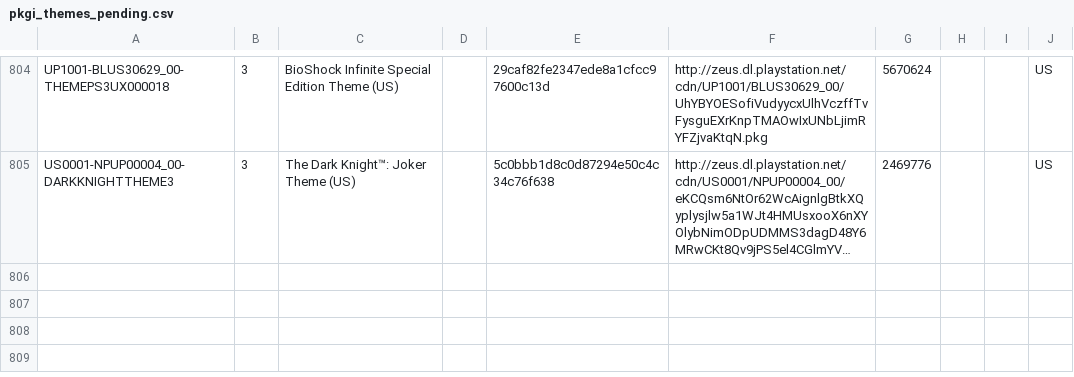
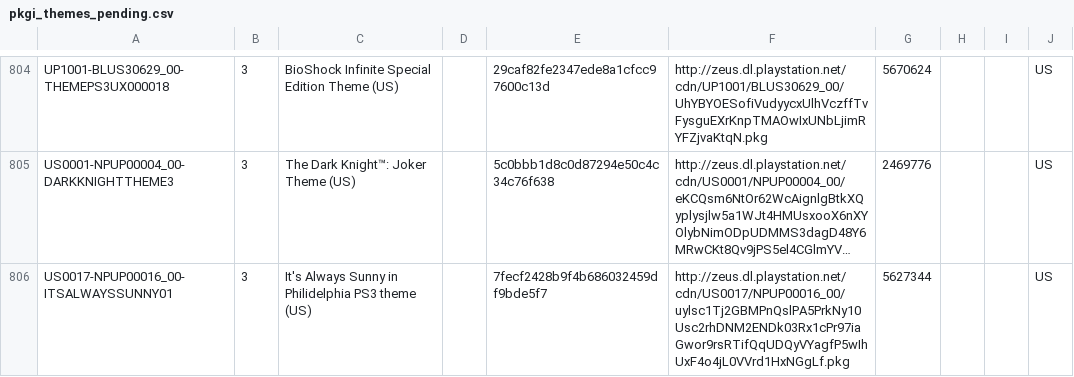
Before and after one commit to jy95/pkgi-ps3-nopaystation, a CSV file: output/pkgi_themes_pending.csv, drawn as a sheet; only a part is shown, gaps mark what is left out; long unchanged cells end in …; the diff names each change by its address in the sheet, - before the commit and + after, or states it on an @@ line.

```diff
--- a/output/pkgi_themes_pending.csv
+++ b/output/pkgi_themes_pending.csv
+row 806: US0017-NPUP00016_00-ITSALWAYSSUNNY01 | 3 | It's Always Sunny in Philidelphia PS3 theme (US) |  | 7fecf2428b9f4b686032459df9bde5f7 | http://zeus.dl.playstation.net/cdn/US0017/NPUP00016_00/uylsc1Tj2GBMPnQslPA5PrkNy10Usc2rhDNM2ENDk03Rx1cPr97iaGwor9rsRTifQqUDQyVYagfP5wIhUxF4o4jL0VVrd1HxNGgLf.pkg | 5627344 |  |  | US
```
Also changed, not shown: input/pending_PS3_THEMES.tsv, 1 other file.
